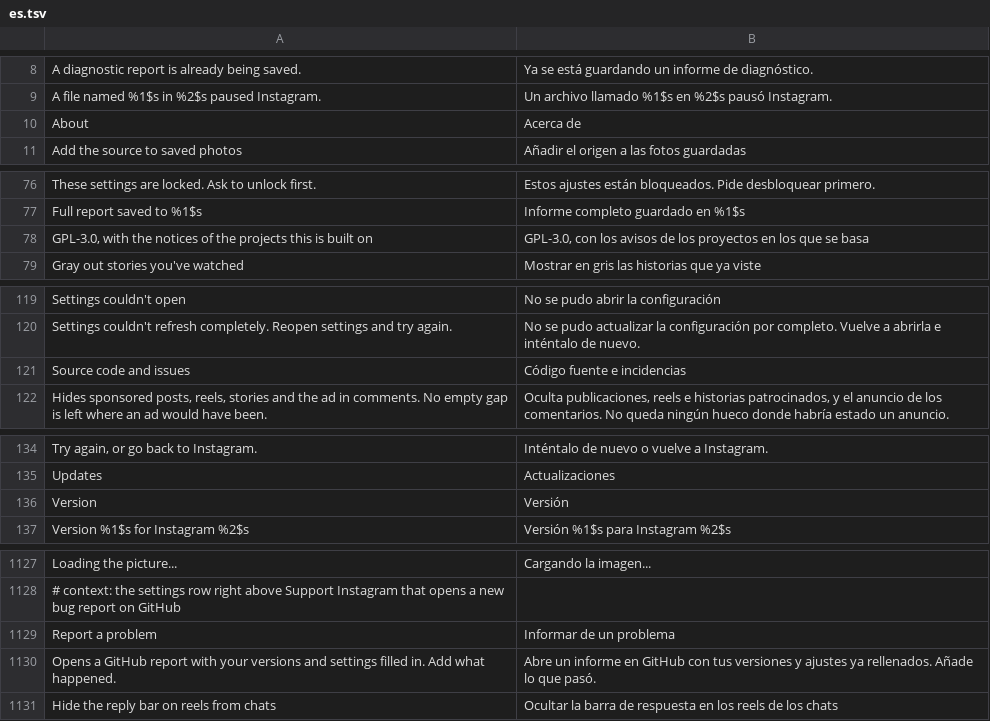
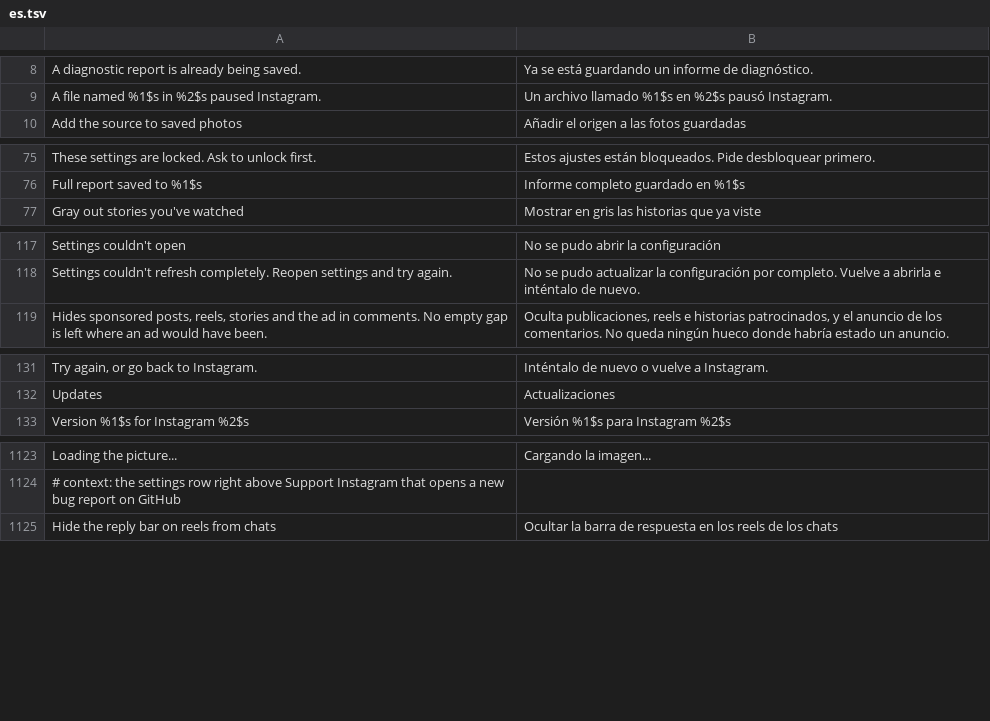
Before and after one commit to Muthu1203-abi/Hushgram, a TSV file: extensions/shared/library/src/main/l10n/es.tsv, drawn as a sheet; only a part is shown, gaps mark what is left out; the diff covers the shown part only.

```diff
--- a/extensions/shared/library/src/main/l10n/es.tsv
+++ b/extensions/shared/library/src/main/l10n/es.tsv
@@ -9,3 +9,2 @@ A diagnostic report is already being saved.	Ya se está guardando un informe de
 A file named %1$s in %2$s paused Instagram.	Un archivo llamado %1$s en %2$s pausó Instagram.
-About	Acerca de
 Add the source to saved photos	Añadir el origen a las fotos guardadas
@@ -77,3 +76,2 @@ These settings are locked. Ask to unlock first.	Estos ajustes están bloqueados.
 Full report saved to %1$s	Informe completo guardado en %1$s
-GPL-3.0, with the notices of the projects this is built on	GPL-3.0, con los avisos de los proyectos en los que se basa
 Gray out stories you've watched	Mostrar en gris las historias que ya viste
@@ -120,3 +118,2 @@ Settings couldn't open	No se pudo abrir la configuración
 Settings couldn't refresh completely. Reopen settings and try again.	No se pudo actualizar la configuración por completo. Vuelve a abrirla e inténtalo de nuevo.
-Source code and issues	Código fuente e incidencias
 Hides sponsored posts, reels, stories and the ad in comments. No empty gap is left where an ad would have been.	Oculta publicaciones, reels e historias patrocinados, y el anuncio de los comentarios. No queda ningún hueco donde habría estado un anuncio.
@@ -135,3 +132,2 @@ Try again, or go back to Instagram.	Inténtalo de nuevo o vuelve a Instagram.
 Updates	Actualizaciones
-Version	Versión
 Version %1$s for Instagram %2$s	Versión %1$s para Instagram %2$s
@@ -1128,4 +1124,2 @@ Loading the picture...	Cargando la imagen...
 # context: the settings row right above Support Instagram that opens a new bug report on GitHub
-Report a problem	Informar de un problema
-Opens a GitHub report with your versions and settings filled in. Add what happened.	Abre un informe en GitHub con tus versiones y ajustes ya rellenados. Añade lo que pasó.
 Hide the reply bar on reels from chats	Ocultar la barra de respuesta en los reels de los chats
```
Also changed, not shown: 2 added rows and 3 removed rows elsewhere in this file, extensions/shared/library/src/main/l10n/de.tsv, extensions/shared/library/src/main/l10n/in.tsv, 27 other files.
